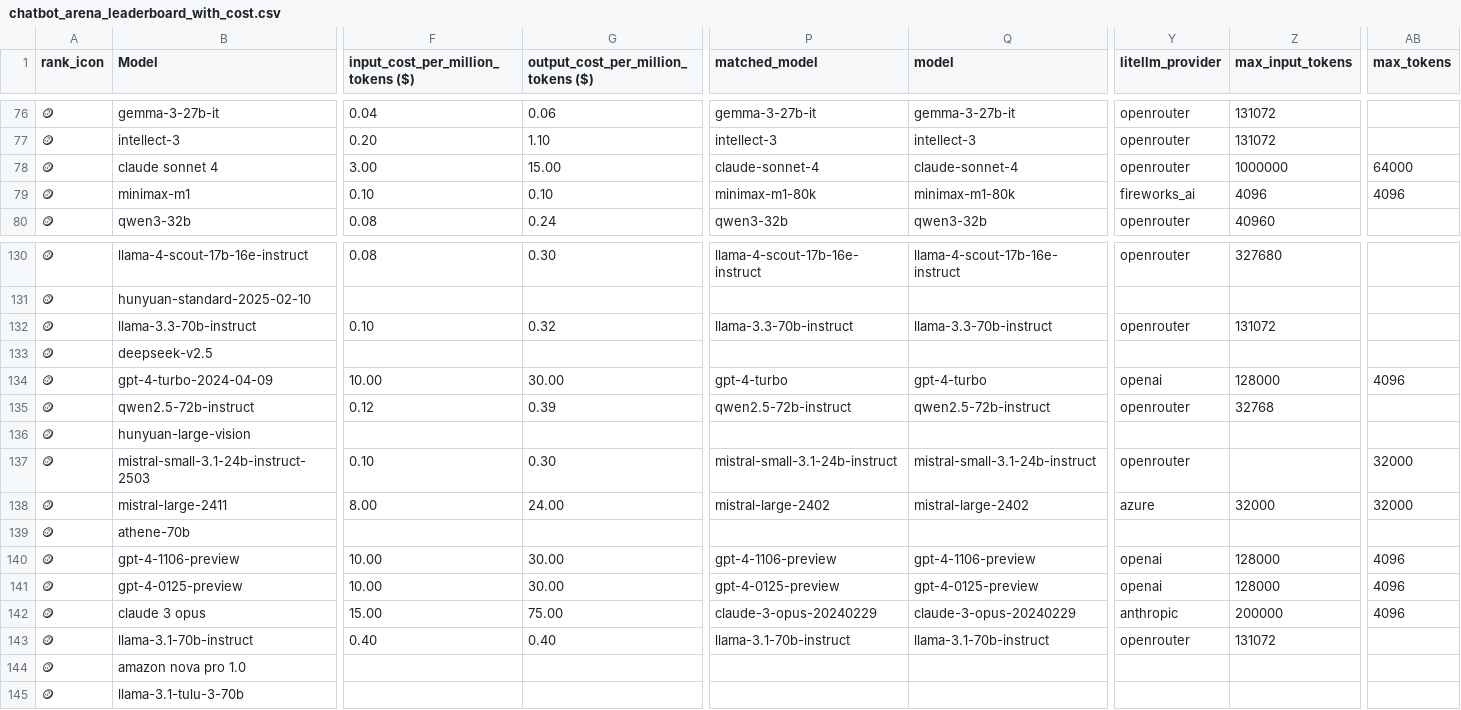
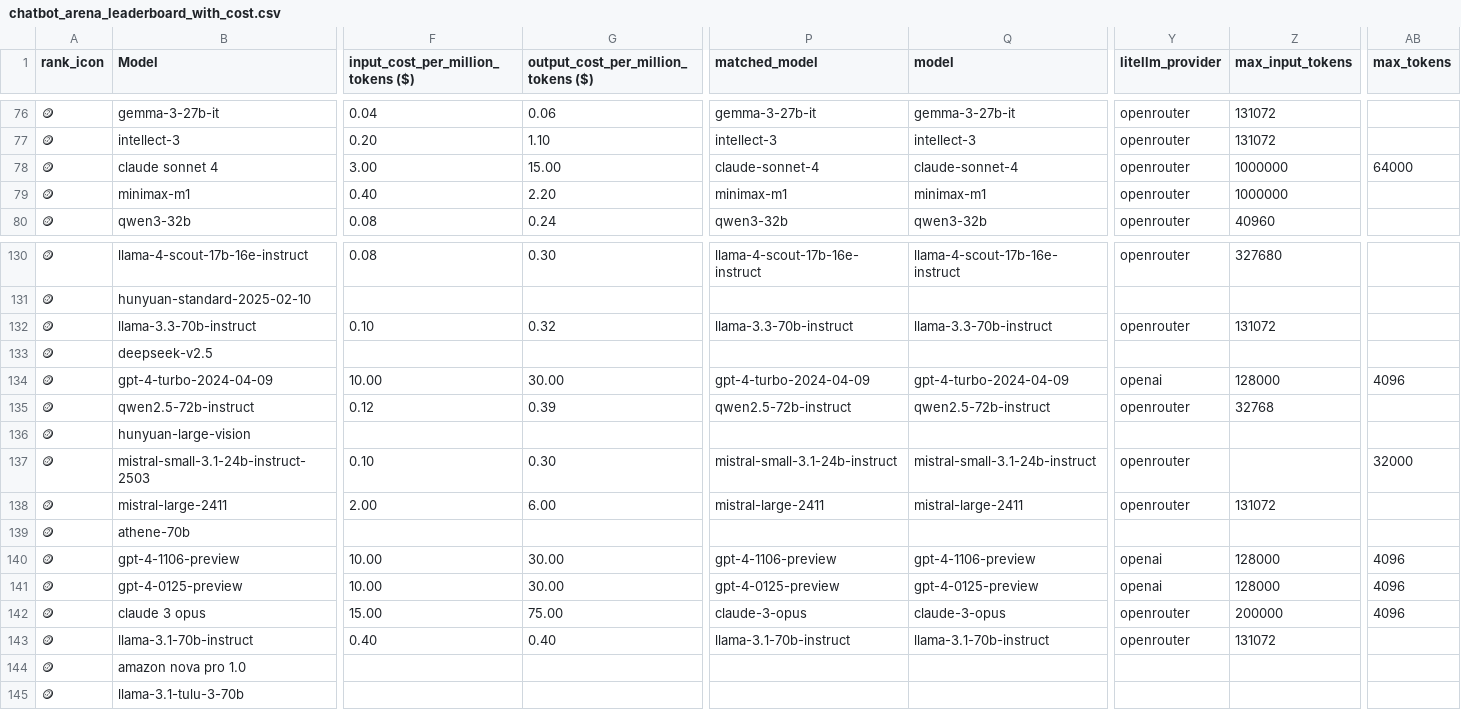
Before and after one commit to ZachLaik/compare-models, a CSV file: chatbot_arena_leaderboard_with_cost.csv, drawn as a sheet; only a part is shown, gaps mark what is left out; the diff covers the shown part only; the diff names each change by its address in the sheet, - before the commit and + after, or states it on an @@ line.

Commit message:
chore: daily leaderboard refresh [skip ci]

```diff
--- a/chatbot_arena_leaderboard_with_cost.csv
+++ b/chatbot_arena_leaderboard_with_cost.csv
-F79: 0.10
+F79: 0.40
-G79: 0.10
+G79: 2.20
-P79 (matched_model): minimax-m1-80k
+P79 (matched_model): minimax-m1
-Q79 (model): minimax-m1-80k
+Q79 (model): minimax-m1
-Y79 (litellm_provider): fireworks_ai
+Y79 (litellm_provider): openrouter
-Z79 (max_input_tokens): 4096
+Z79 (max_input_tokens): 1000000
-AB79 (max_tokens): 4096
+AB79 (max_tokens): (empty)
-P134 (matched_model): gpt-4-turbo
+P134 (matched_model): gpt-4-turbo-2024-04-09
-Q134 (model): gpt-4-turbo
+Q134 (model): gpt-4-turbo-2024-04-09
-F138: 8.00
+F138: 2.00
-G138: 24.00
+G138: 6.00
-P138 (matched_model): mistral-large-2402
+P138 (matched_model): mistral-large-2411
-Q138 (model): mistral-large-2402
+Q138 (model): mistral-large-2411
-Y138 (litellm_provider): azure
+Y138 (litellm_provider): openrouter
-Z138 (max_input_tokens): 32000
+Z138 (max_input_tokens): 131072
-AB138 (max_tokens): 32000
+AB138 (max_tokens): (empty)
-P142 (matched_model): claude-3-opus-20240229
+P142 (matched_model): claude-3-opus
-Q142 (model): claude-3-opus-20240229
+Q142 (model): claude-3-opus
-Y142 (litellm_provider): anthropic
+Y142 (litellm_provider): openrouter
```
Also changed, not shown: 161 edited cells elsewhere in this file, 1 other file.
